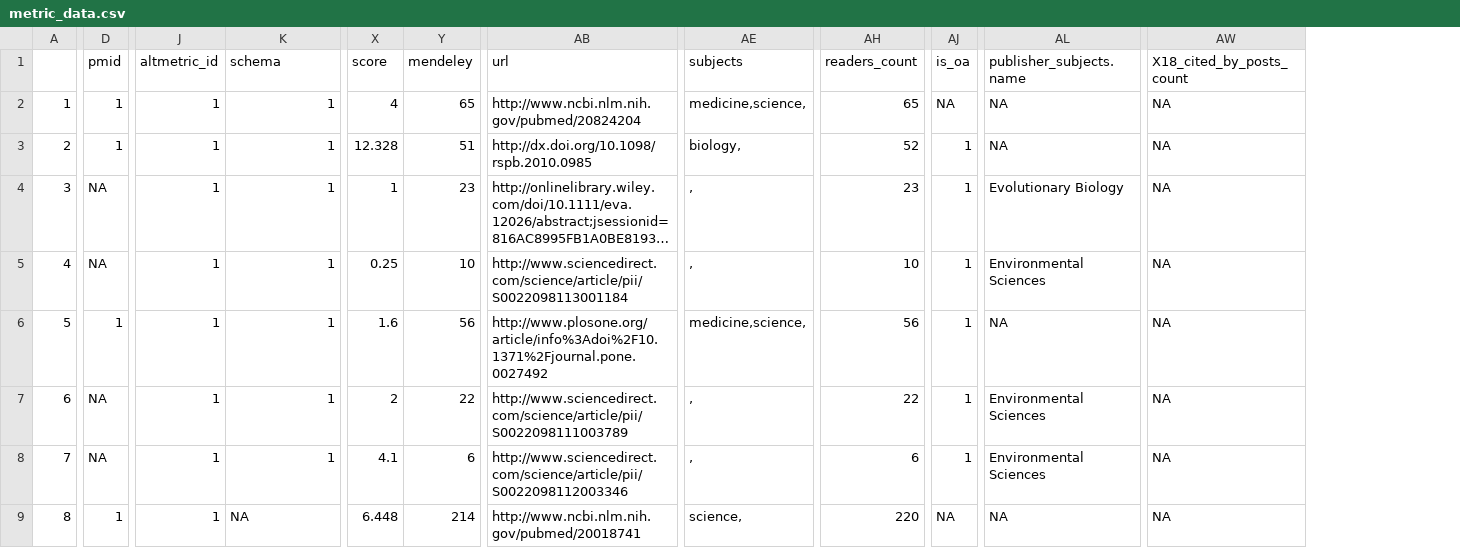
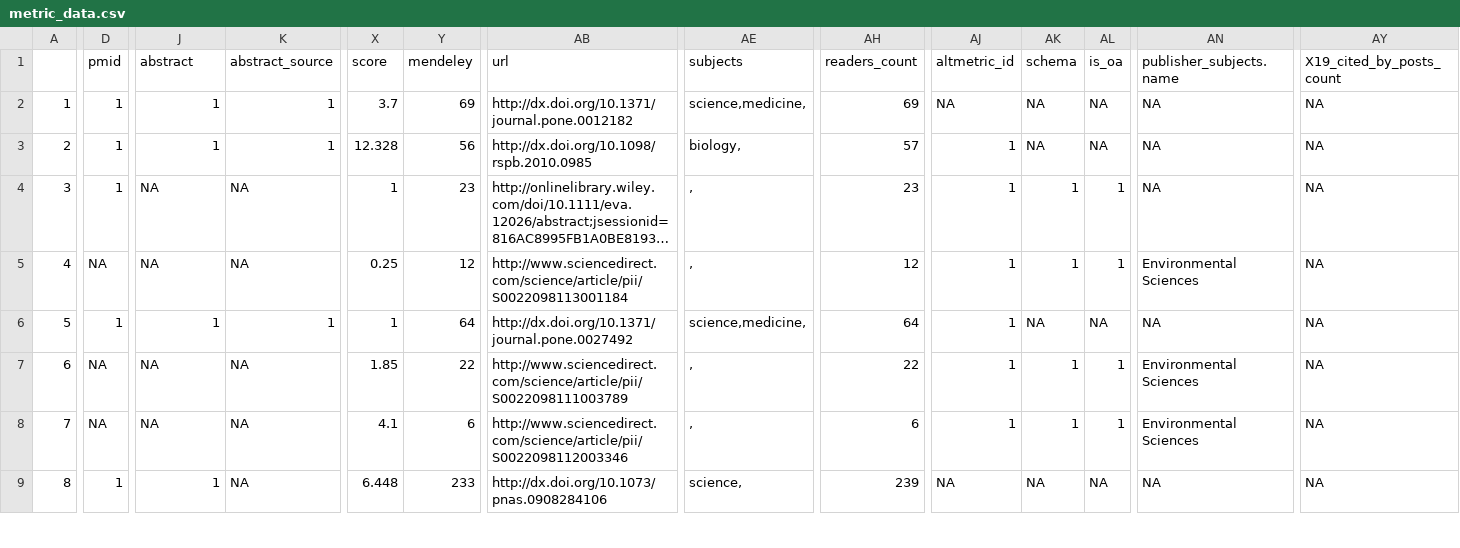
Before and after one commit to kate-crosby/chone, a CSV file: metric_data.csv, drawn as a sheet; only a part is shown, gaps mark what is left out; long unchanged cells end in …; addresses are those after the commit; the diff covers the shown part only; the diff names each change by its address in the sheet, - before the commit and + after, or states it on an @@ line.

Commit message:
Added metric data

```diff
--- a/metric_data.csv
+++ b/metric_data.csv
+column AJ (altmetric_id), rows 2-9: NA | 1 | 1 | 1 | 1 | 1 | 1 | NA
+column AK (schema), rows 2-9: NA | NA | 1 | 1 | NA | 1 | 1 | NA
-J1: altmetric_id
+J1: abstract
-K1: schema
+K1: abstract_source
-AY1: X18_cited_by_posts_count
+AY1: X19_cited_by_posts_count
-X2 (score): 4
+X2 (score): 3.7
-Y2 (mendeley): 65
+Y2 (mendeley): 69
-AB2 (url): http://www.ncbi.nlm.nih.gov/pubmed/20824204
+AB2 (url): http://dx.doi.org/10.1371/journal.pone.0012182
-AE2 (subjects): medicine,science,
+AE2 (subjects): science,medicine,
-AH2 (readers_count): 65
+AH2 (readers_count): 69
-Y3 (mendeley): 51
+Y3 (mendeley): 56
-AH3 (readers_count): 52
+AH3 (readers_count): 57
-AL3 (is_oa): 1
+AL3 (is_oa): NA
-D4 (pmid): NA
+D4 (pmid): 1
-J4:J5 (abstract): 1
+J4:J5 (abstract): NA
-K4:K5 (abstract_source): 1
+K4:K5 (abstract_source): NA
-AN4 (publisher_subjects.name): Evolutionary Biology
+AN4 (publisher_subjects.name): NA
-Y5 (mendeley): 10
+Y5 (mendeley): 12
-AH5 (readers_count): 10
+AH5 (readers_count): 12
-X6 (score): 1.6
+X6 (score): 1
-Y6 (mendeley): 56
+Y6 (mendeley): 64
-AB6 (url): http://www.plosone.org/article/info%3Adoi%2F10.1371%2Fjournal.pone.0027492
+AB6 (url): http://dx.doi.org/10.1371/journal.pone.0027492
-AE6 (subjects): medicine,science,
+AE6 (subjects): science,medicine,
-AH6 (readers_count): 56
+AH6 (readers_count): 64
-AL6 (is_oa): 1
+AL6 (is_oa): NA
-J7:J8 (abstract): 1
+J7:J8 (abstract): NA
-K7:K8 (abstract_source): 1
+K7:K8 (abstract_source): NA
-X7 (score): 2
+X7 (score): 1.85
-Y9 (mendeley): 214
+Y9 (mendeley): 233
-AB9 (url): http://www.ncbi.nlm.nih.gov/pubmed/20018741
+AB9 (url): http://dx.doi.org/10.1073/pnas.0908284106
-AH9 (readers_count): 220
+AH9 (readers_count): 239
```
Also changed, not shown: 56 edited cells elsewhere in this file, 2 other files.
